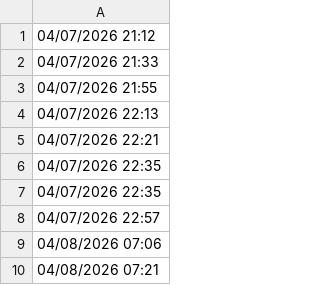
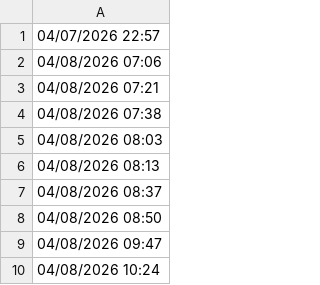
Before and after one commit to lethanhtannhat/wangling10thang4, a CSV file: time.csv, drawn as a sheet; only a part is shown; the shorter side is filled out with more unchanged rows.

```diff
--- a/time.csv
+++ b/time.csv
@@ -1,8 +1 @@
-04/07/2026 21:12
-04/07/2026 21:33
-04/07/2026 21:55
-04/07/2026 22:13
-04/07/2026 22:21
-04/07/2026 22:35
-04/07/2026 22:35
 04/07/2026 22:57
```
Also changed, not shown: 1 other file.
